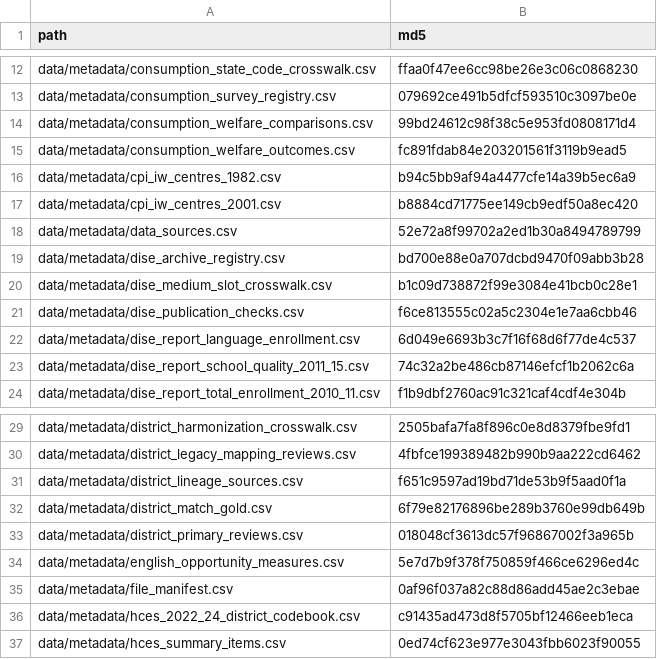
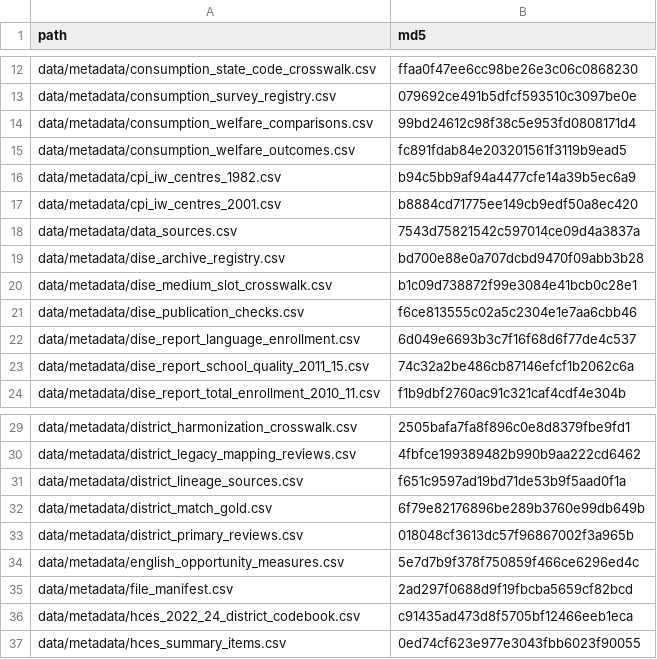
Before and after one commit to rishavbroy/emi-inequality-india, a CSV file: data/metadata/checksums.csv, drawn as a sheet; only a part is shown, gaps mark what is left out.

```diff
--- a/data/metadata/checksums.csv
+++ b/data/metadata/checksums.csv
@@ -17,3 +17,3 @@ data/metadata/cpi_iw_centres_1982.csv,b94c5bb9af94a4477cfe14a39b5ec6a9
 data/metadata/cpi_iw_centres_2001.csv,b8884cd71775ee149cb9edf50a8ec420
-data/metadata/data_sources.csv,52e72a8f99702a2ed1b30a8494789799
+data/metadata/data_sources.csv,7543d75821542c597014ce09d4a3837a
 data/metadata/dise_archive_registry.csv,bd700e88e0a707dcbd9470f09abb3b28
@@ -34,3 +34,3 @@ data/metadata/district_primary_reviews.csv,018048cf3613dc57f96867002f3a965b
 data/metadata/english_opportunity_measures.csv,5e7d7b9f378f750859f466ce6296ed4c
-data/metadata/file_manifest.csv,0af96f037a82c88d86add45ae2c3ebae
+data/metadata/file_manifest.csv,2ad297f0688d9f19fbcba5659cf82bcd
 data/metadata/hces_2022_24_district_codebook.csv,c91435ad473d8f5705bf12466eeb1eca
```
Also changed, not shown: data/metadata/data_sources.csv, data/metadata/file_manifest.csv, 10 other files.
